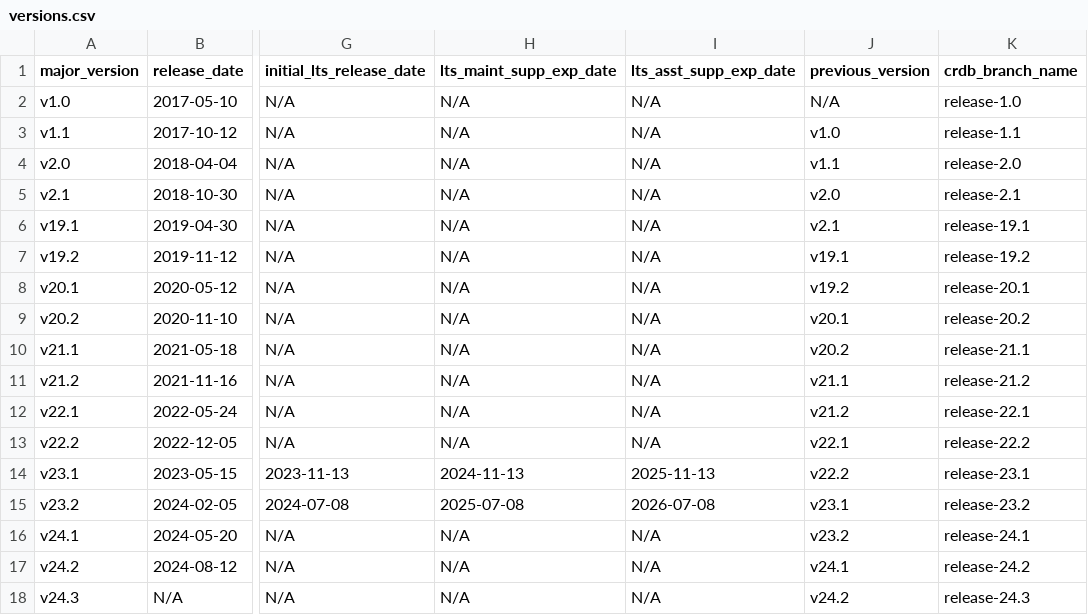
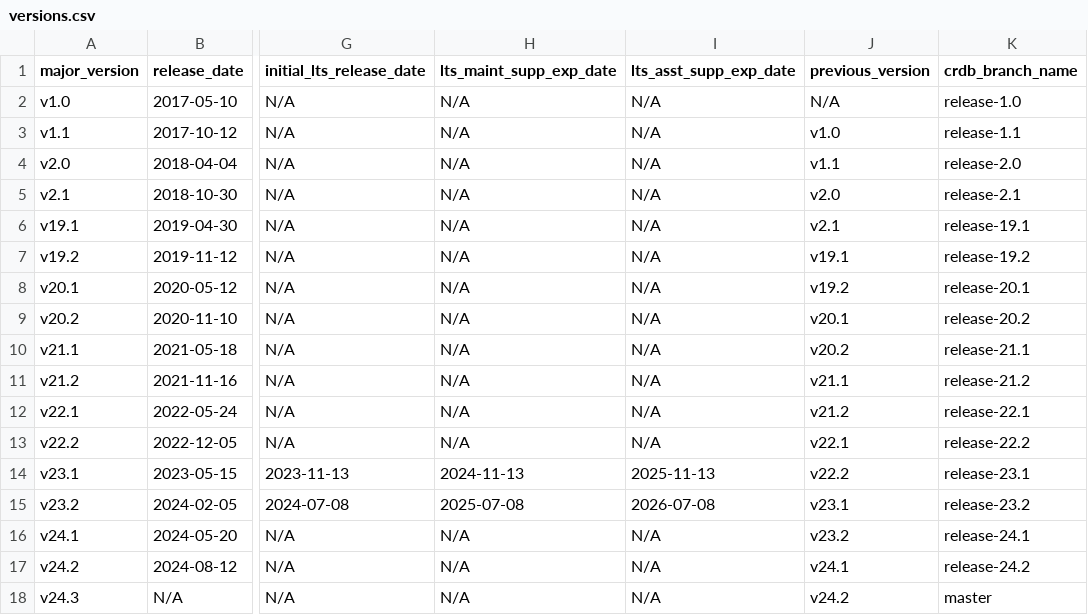
Before and after one commit to cockroachdb/docs, a CSV file: src/current/_data/versions.csv, drawn as a sheet; only a part is shown, gaps mark what is left out; the diff names each change by its address in the sheet, - before the commit and + after, or states it on an @@ line.

Commit message:
Update src/current/_data/versions.csv

```diff
--- a/src/current/_data/versions.csv
+++ b/src/current/_data/versions.csv
-K18 (crdb_branch_name): release-24.3
+K18 (crdb_branch_name): master
```
